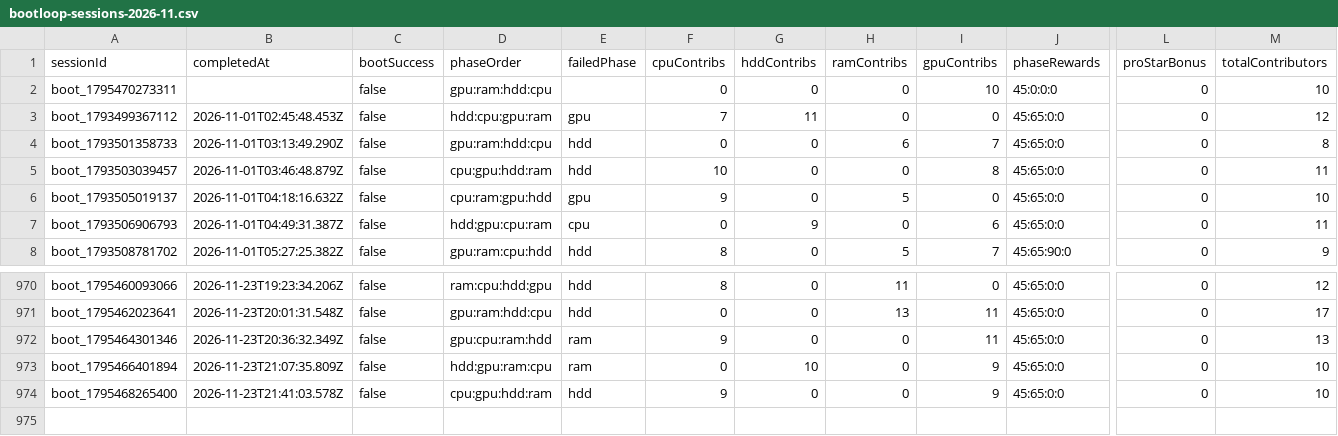
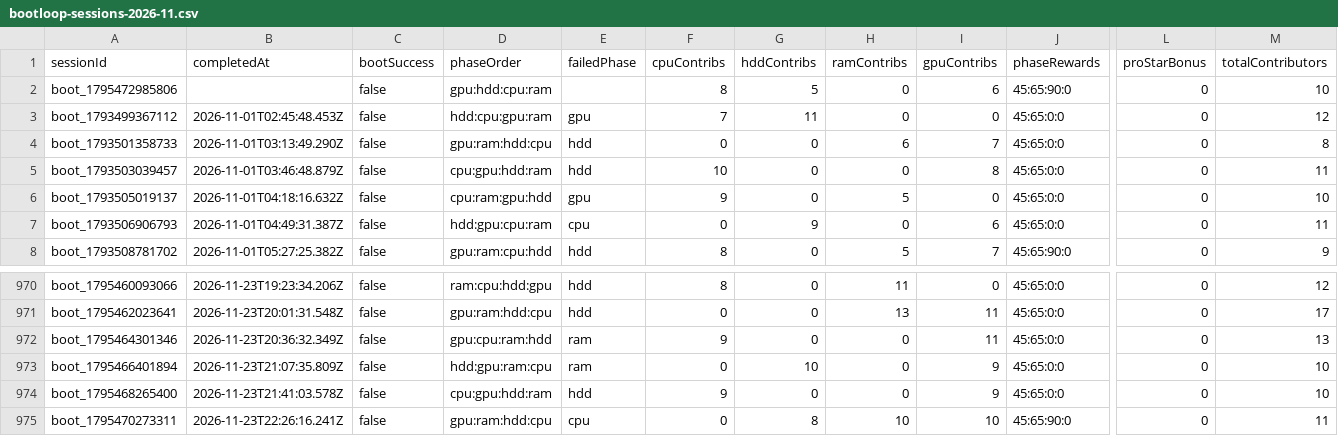
Before and after one commit to zosky/zoskyCube-archive, a CSV file: data/bootloop-sessions-2026-11.csv, drawn as a sheet; only a part is shown, gaps mark what is left out; rows hold the shown columns only; the diff names each change by its address in the sheet, - before the commit and + after, or states it on an @@ line.

```diff
--- a/data/bootloop-sessions-2026-11.csv
+++ b/data/bootloop-sessions-2026-11.csv
-A2 (sessionId): boot_1795470273311
+A2 (sessionId): boot_1795472985806
-D2 (phaseOrder): gpu:ram:hdd:cpu
+D2 (phaseOrder): gpu:hdd:cpu:ram
-F2 (cpuContribs): 0
+F2 (cpuContribs): 8
-G2 (hddContribs): 0
+G2 (hddContribs): 5
-I2 (gpuContribs): 10
+I2 (gpuContribs): 6
-J2 (phaseRewards): 45:0:0:0
+J2 (phaseRewards): 45:65:90:0
+row 975: boot_1795470273311 | 2026-11-23T22:26:16.241Z | false | gpu:ram:hdd:cpu | cpu | 0 | 8 | 10 | 10 | 45:65:90:0 | 0 | 11
```
Also changed, not shown: data/bootloop-handouts-2026-11.csv, data/gauntlet-votes-2026-11.csv, 5 other files.
